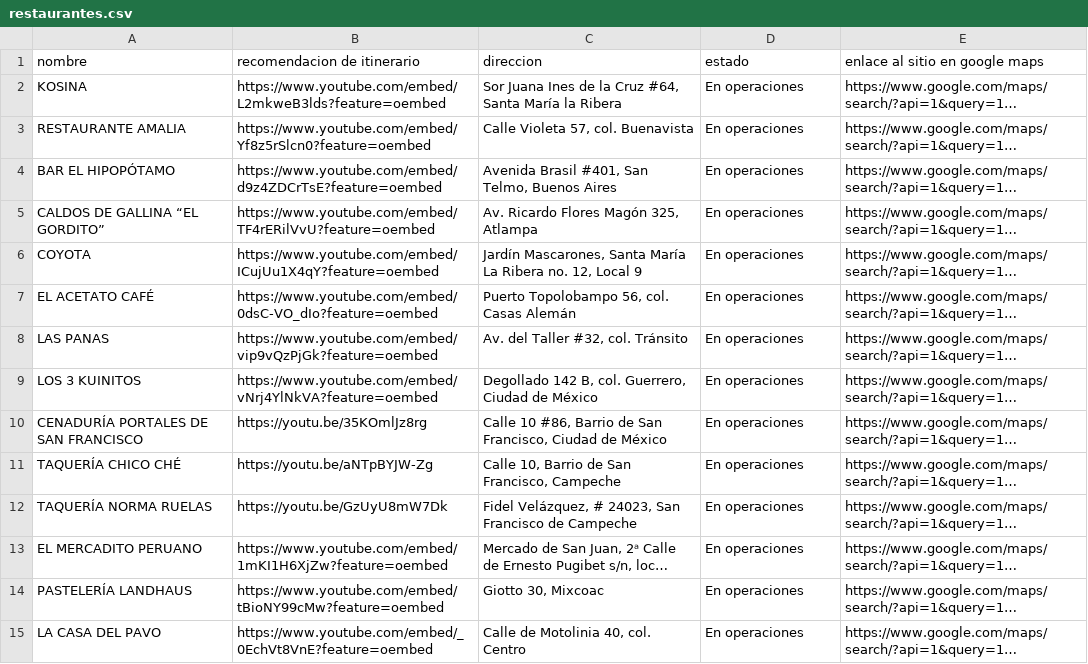
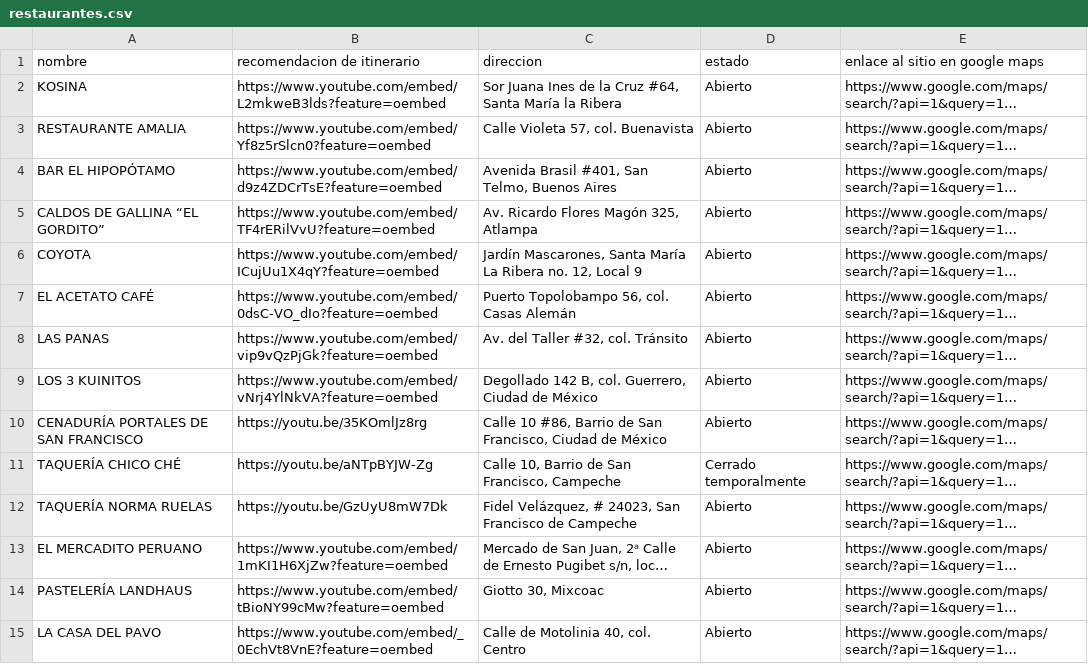
Before and after one commit to silurio/itinerario, a CSV file: assets/restaurantes.csv, drawn as a sheet; only a part is shown; long unchanged cells end in …; the diff covers the shown part only; the diff names each change by its address in the sheet, - before the commit and + after, or states it on an @@ line.

Commit message:
fix(web_scrapping_class): Se corrigen los métodos obtener_info_restaurante y agregar_coordenadas_estado. También se corrige el estado de los restaurantes

```diff
--- a/assets/restaurantes.csv
+++ b/assets/restaurantes.csv
-D2:D10 (estado): En operaciones
+D2:D10 (estado): Abierto
-D11 (estado): En operaciones
+D11 (estado): Cerrado temporalmente
-D12:D15 (estado): En operaciones
+D12:D15 (estado): Abierto
```
Also changed, not shown: 1 added row, 1 removed row and 168 edited cells elsewhere in this file, 3 other files.
